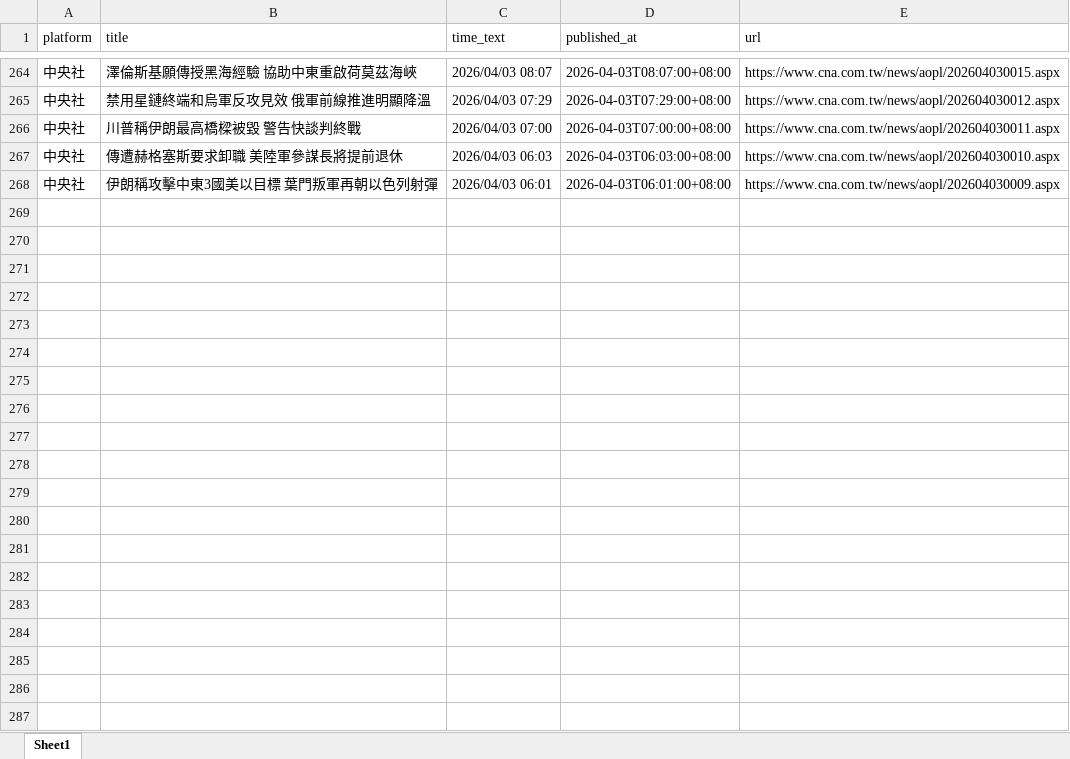
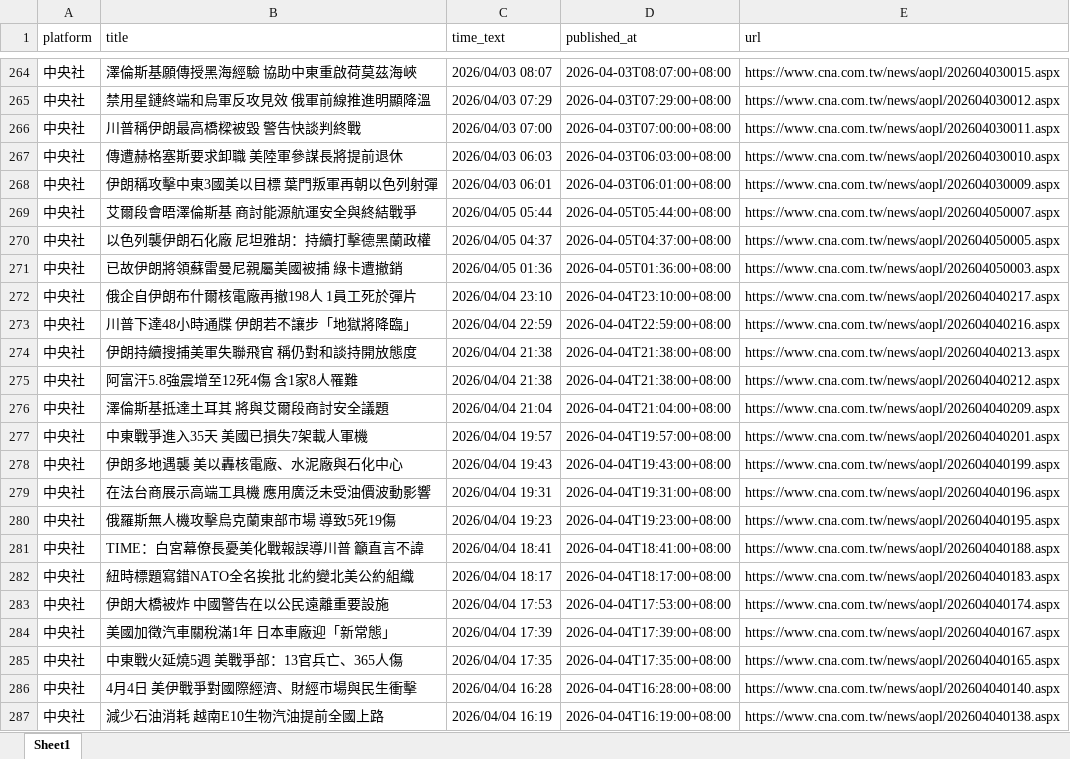
Before and after one commit to hong-ggg/MNB, an Excel workbook: news_push_data/master/cna_master.xlsx, sheet Sheet1, drawn as a sheet; only a part is shown, gaps mark what is left out; values as stored, in another font and other column widths than the file's, no borders; the diff covers the shown part only; the diff names each change by its address in the sheet, - before the commit and + after, or states it on an @@ line.

```diff
--- a/news_push_data/master/cna_master.xlsx (sheet Sheet1)
+++ b/news_push_data/master/cna_master.xlsx (sheet Sheet1)
+row 269: 中央社 | 艾爾段會晤澤倫斯基 商討能源航運安全與終結戰爭 | 2026/04/05 05:44 | 2026-04-05T05:44:00+08:00 | https://www.cna.com.tw/news/aopl/202604050007.aspx
+row 270: 中央社 | 以色列襲伊朗石化廠 尼坦雅胡：持續打擊德黑蘭政權 | 2026/04/05 04:37 | 2026-04-05T04:37:00+08:00 | https://www.cna.com.tw/news/aopl/202604050005.aspx
+row 271: 中央社 | 已故伊朗將領蘇雷曼尼親屬美國被捕 綠卡遭撤銷 | 2026/04/05 01:36 | 2026-04-05T01:36:00+08:00 | https://www.cna.com.tw/news/aopl/202604050003.aspx
+row 272: 中央社 | 俄企自伊朗布什爾核電廠再撤198人 1員工死於彈片 | 2026/04/04 23:10 | 2026-04-04T23:10:00+08:00 | https://www.cna.com.tw/news/aopl/202604040217.aspx
+row 273: 中央社 | 川普下達48小時通牒 伊朗若不讓步「地獄將降臨」 | 2026/04/04 22:59 | 2026-04-04T22:59:00+08:00 | https://www.cna.com.tw/news/aopl/202604040216.aspx
+row 274: 中央社 | 伊朗持續搜捕美軍失聯飛官 稱仍對和談持開放態度 | 2026/04/04 21:38 | 2026-04-04T21:38:00+08:00 | https://www.cna.com.tw/news/aopl/202604040213.aspx
+row 275: 中央社 | 阿富汗5.8強震增至12死4傷 含1家8人罹難 | 2026/04/04 21:38 | 2026-04-04T21:38:00+08:00 | https://www.cna.com.tw/news/aopl/202604040212.aspx
+row 276: 中央社 | 澤倫斯基抵達土耳其 將與艾爾段商討安全議題 | 2026/04/04 21:04 | 2026-04-04T21:04:00+08:00 | https://www.cna.com.tw/news/aopl/202604040209.aspx
+row 277: 中央社 | 中東戰爭進入35天 美國已損失7架載人軍機 | 2026/04/04 19:57 | 2026-04-04T19:57:00+08:00 | https://www.cna.com.tw/news/aopl/202604040201.aspx
+row 278: 中央社 | 伊朗多地遇襲 美以轟核電廠、水泥廠與石化中心 | 2026/04/04 19:43 | 2026-04-04T19:43:00+08:00 | https://www.cna.com.tw/news/aopl/202604040199.aspx
+row 279: 中央社 | 在法台商展示高端工具機 應用廣泛未受油價波動影響 | 2026/04/04 19:31 | 2026-04-04T19:31:00+08:00 | https://www.cna.com.tw/news/aopl/202604040196.aspx
+row 280: 中央社 | 俄羅斯無人機攻擊烏克蘭東部市場 導致5死19傷 | 2026/04/04 19:23 | 2026-04-04T19:23:00+08:00 | https://www.cna.com.tw/news/aopl/202604040195.aspx
+row 281: 中央社 | TIME：白宮幕僚長憂美化戰報誤導川普 籲直言不諱 | 2026/04/04 18:41 | 2026-04-04T18:41:00+08:00 | https://www.cna.com.tw/news/aopl/202604040188.aspx
+row 282: 中央社 | 紐時標題寫錯NATO全名挨批 北約變北美公約組織 | 2026/04/04 18:17 | 2026-04-04T18:17:00+08:00 | https://www.cna.com.tw/news/aopl/202604040183.aspx
+row 283: 中央社 | 伊朗大橋被炸 中國警告在以公民遠離重要設施 | 2026/04/04 17:53 | 2026-04-04T17:53:00+08:00 | https://www.cna.com.tw/news/aopl/202604040174.aspx
+row 284: 中央社 | 美國加徵汽車關稅滿1年 日本車廠迎「新常態」 | 2026/04/04 17:39 | 2026-04-04T17:39:00+08:00 | https://www.cna.com.tw/news/aopl/202604040167.aspx
+row 285: 中央社 | 中東戰火延燒5週 美戰爭部：13官兵亡、365人傷 | 2026/04/04 17:35 | 2026-04-04T17:35:00+08:00 | https://www.cna.com.tw/news/aopl/202604040165.aspx
+row 286: 中央社 | 4月4日 美伊戰爭對國際經濟、財經市場與民生衝擊 | 2026/04/04 16:28 | 2026-04-04T16:28:00+08:00 | https://www.cna.com.tw/news/aopl/202604040140.aspx
+row 287: 中央社 | 減少石油消耗 越南E10生物汽油提前全國上路 | 2026/04/04 16:19 | 2026-04-04T16:19:00+08:00 | https://www.cna.com.tw/news/aopl/202604040138.aspx
```
Also changed, not shown: 21 added rows elsewhere in this sheet, news_push_data/master/cnyes_master.xlsx, news_push_data/telegram/message.xlsx, 2 other files.
